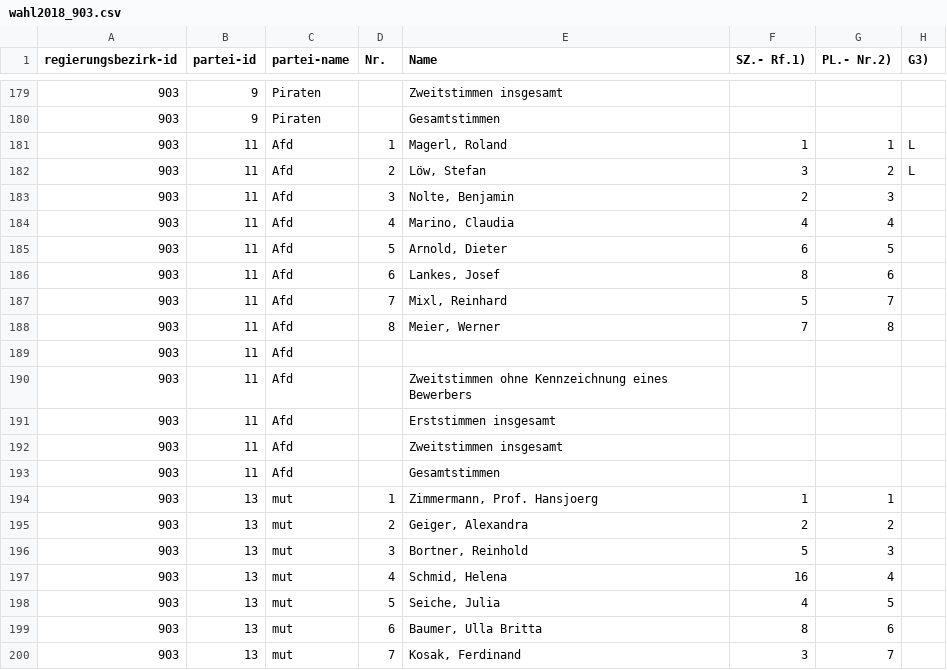
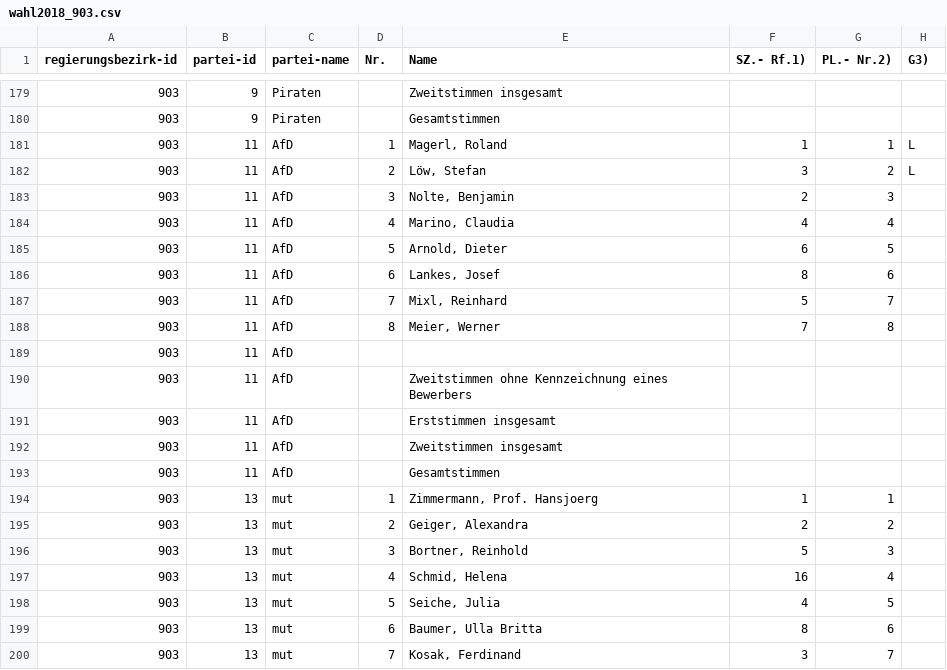
Before and after one commit to DominikHorn/wise2019-dbsystems-project, a CSV file: implementation/src/data-crawler/wahl2018_903.csv, drawn as a sheet; only a part is shown, gaps mark what is left out; the diff names each change by its address in the sheet, - before the commit and + after, or states it on an @@ line.

```diff
--- a/implementation/src/data-crawler/wahl2018_903.csv
+++ b/implementation/src/data-crawler/wahl2018_903.csv
-C181:C193 (partei-name): Afd
+C181:C193 (partei-name): AfD
```
Also changed, not shown: implementation/src/data-crawler/wahl2018_901.csv, implementation/src/data-crawler/wahl2018_902.csv, 5 other files.
